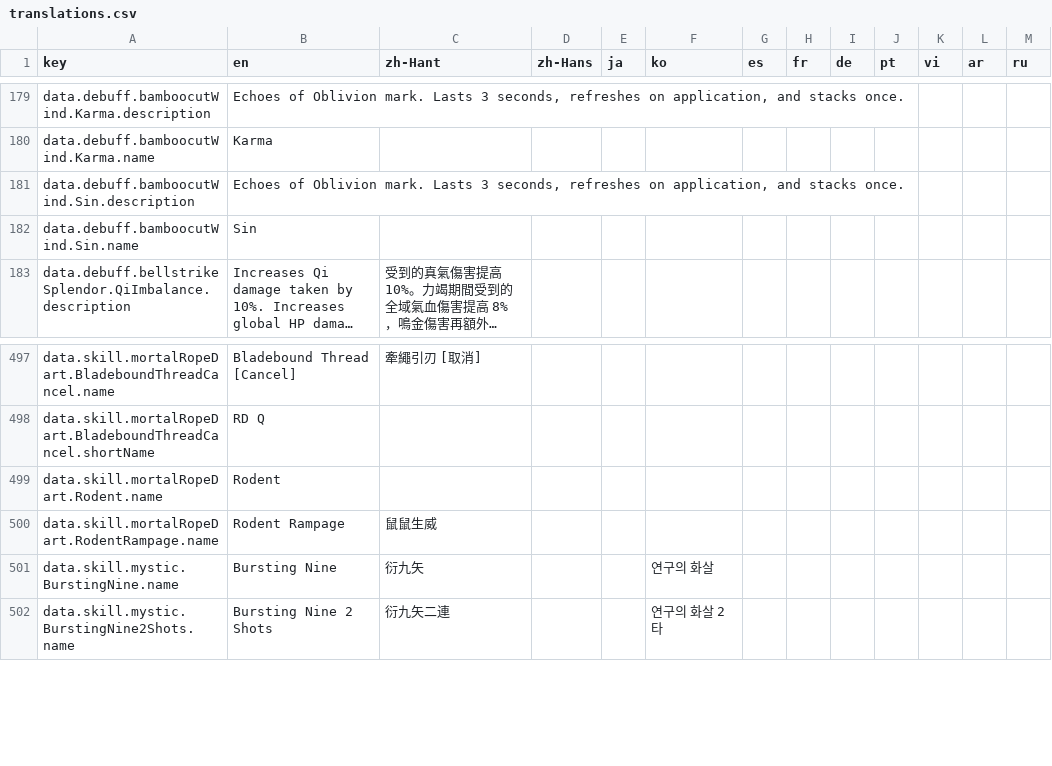
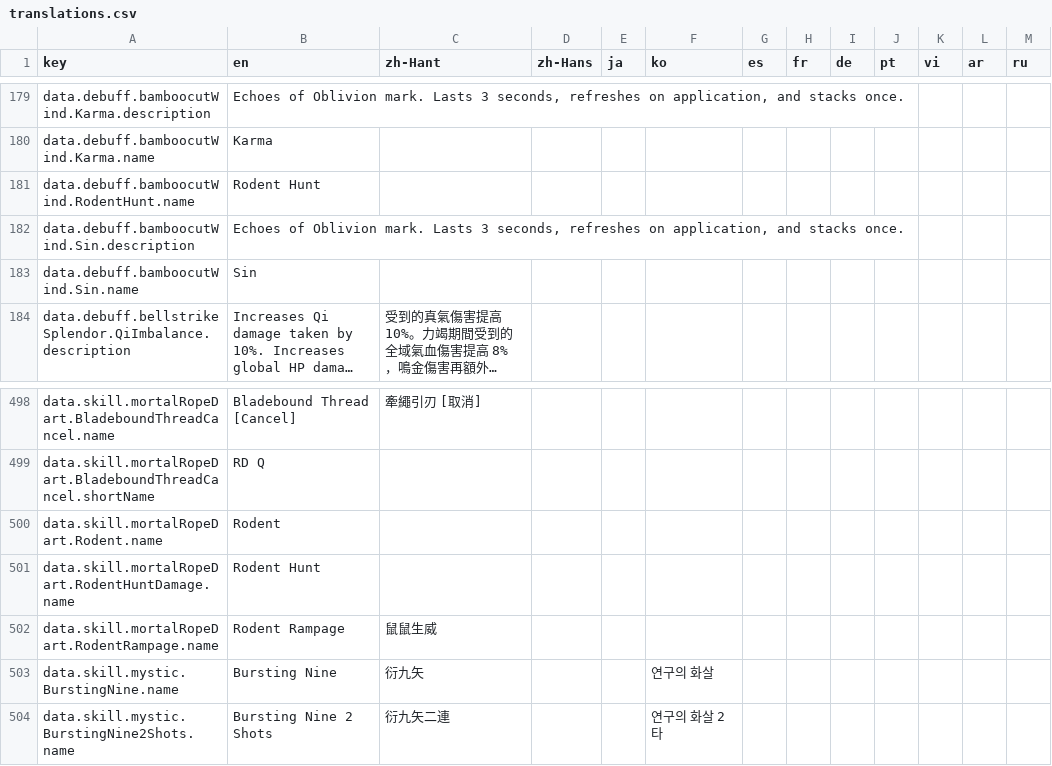
Before and after one commit to MatyeusM/where-builds-meet, a CSV file: locales/translations.csv, drawn as a sheet; only a part is shown, gaps mark what is left out; long unchanged cells end in ….

Commit message:
Implement Vendetta damage recording with shared replay resolution.
Resolve Rodent Hunt on expiry and reapplication using each calculation run's recorded hits, preserving deterministic timing and sampled damage.

```diff
--- a/locales/translations.csv
+++ b/locales/translations.csv
@@ -180,2 +180,3 @@ data.debuff.bamboocutWind.Karma.description,"Echoes of Oblivion mark. Lasts 3 se
 data.debuff.bamboocutWind.Karma.name,Karma,,,,,,,,,,,
+data.debuff.bamboocutWind.RodentHunt.name,Rodent Hunt,,,,,,,,,,,
 data.debuff.bamboocutWind.Sin.description,"Echoes of Oblivion mark. Lasts 3 seconds, refreshes on application, and stacks once.",,,,,,,,,,,
@@ -499,2 +500,3 @@ data.skill.mortalRopeDart.BladeboundThreadCancel.shortName,RD Q,,,,,,,,,,,
 data.skill.mortalRopeDart.Rodent.name,Rodent,,,,,,,,,,,
+data.skill.mortalRopeDart.RodentHuntDamage.name,Rodent Hunt,,,,,,,,,,,
 data.skill.mortalRopeDart.RodentRampage.name,Rodent Rampage,鼠鼠生威,,,,,,,,,,
```
Also changed, not shown: 11 other files.
